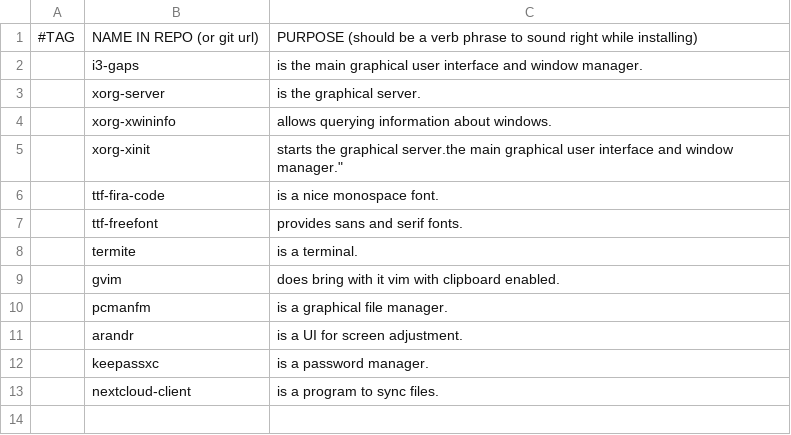
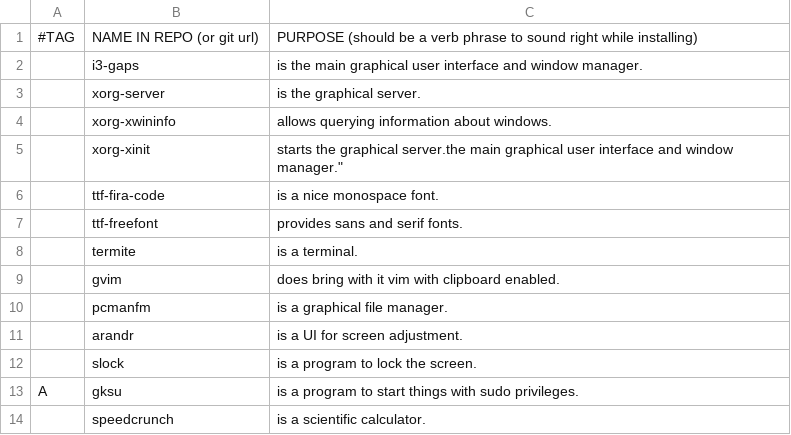
Before and after one commit to r3drock/rds, a CSV file: progs.csv, drawn as a sheet; removed rows and columns are numbered as before the commit, all else as after; the diff names each change by its address in the sheet, - before the commit and + after, or states it on an @@ line.

Commit message:
new programs

```diff
--- a/progs.csv
+++ b/progs.csv
-row 12:  | keepassxc | is a password manager.
-row 13:  | nextcloud-client | is a program to sync files.
+row 12:  | slock | is a program to lock the screen.
+row 13: A | gksu | is a program to start things with sudo privileges.
+row 14:  | speedcrunch | is a scientific calculator.
```
